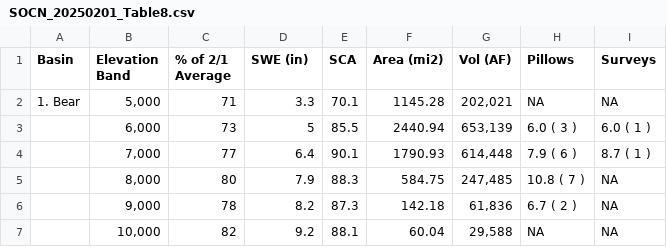
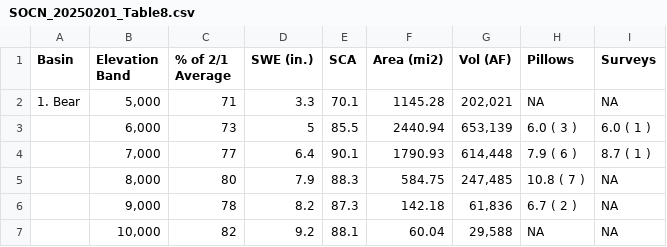
Before and after one commit to CU-Mountain-Hydrology/WestWide, a CSV file: SOCN_20250201_Table8.csv, drawn as a sheet; only a part is shown.

Commit message:
Update SOCN_20250201_Table8.csv

```diff
--- a/SOCN_20250201_Table8.csv
+++ b/SOCN_20250201_Table8.csv
@@ -1,2 +1,2 @@
-Basin,Elevation Band,% of 2/1 Average,SWE (in),SCA,Area (mi2),Vol (AF),Pillows,Surveys
+Basin,Elevation Band,% of 2/1 Average,SWE (in.),SCA,Area (mi2),Vol (AF),Pillows,Surveys
 1. Bear,"5,000",71,3.3,70.1,1145.28,"202,021",NA,NA
```
